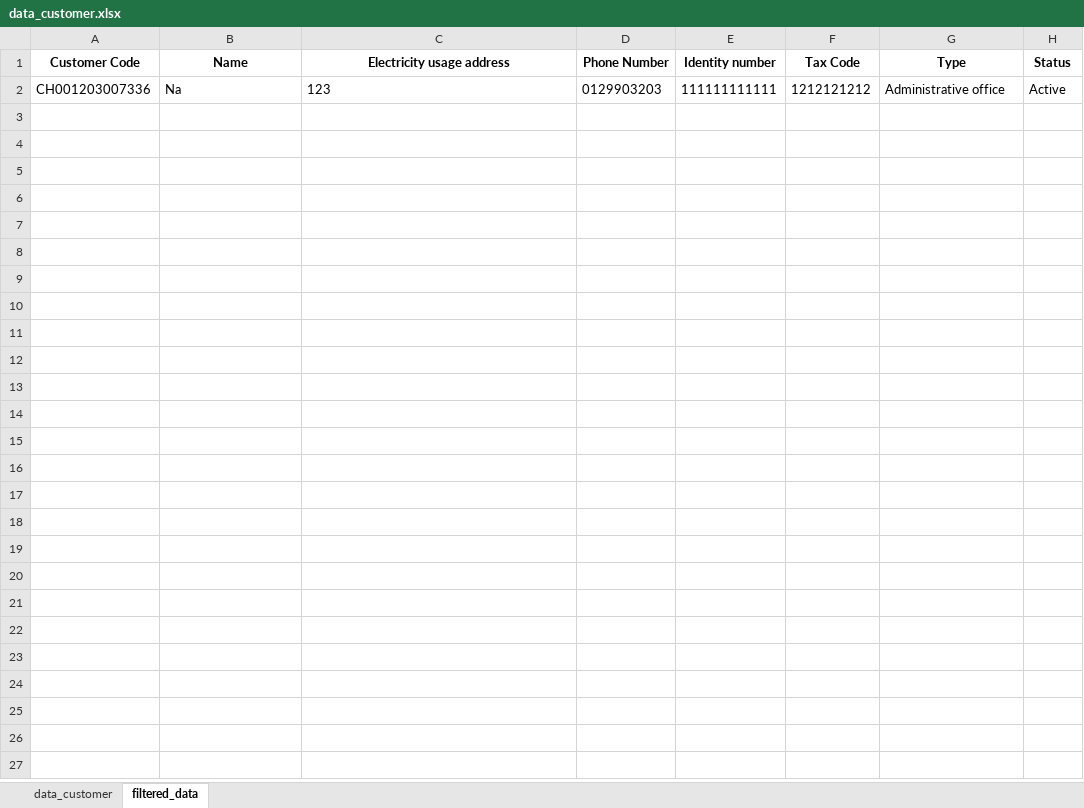
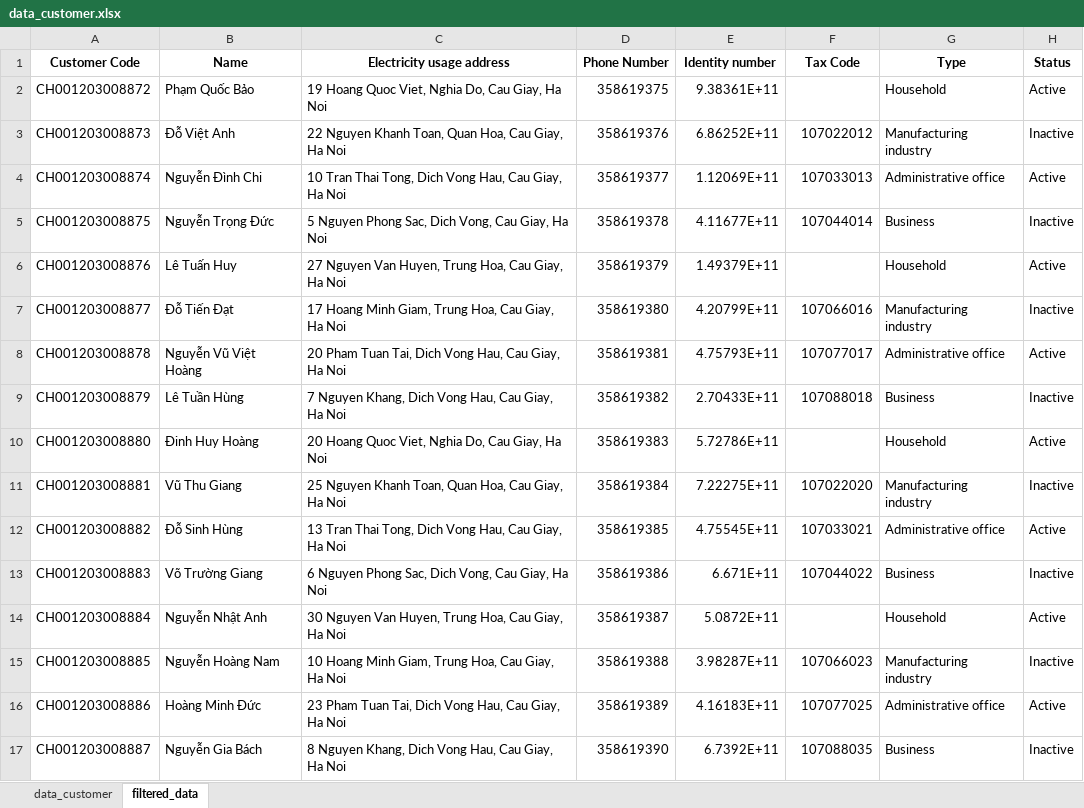
Before and after one commit to BI12-023-Nguyen-Nhat-Anh/Group-30, an Excel workbook: data/data_customer.xlsx, sheet filtered_data, drawn as a sheet; values as stored, in another font and other column widths than the file's, no borders; removed rows and columns are numbered as before the commit, all else as after; the diff names each change by its address in the sheet, - before the commit and + after, or states it on an @@ line.

```diff
--- a/data/data_customer.xlsx (sheet filtered_data)
+++ b/data/data_customer.xlsx (sheet filtered_data)
-row 2: CH001203007336 | Na | 123 | 0129903203 | 111111111111 | 1212121212 | Administrative office | Active
+row 2: CH001203008872 | Phạm Quốc Bảo | 19 Hoang Quoc Viet, Nghia Do, Cau Giay, Ha Noi | 358619375 | 9.38361E+11 |  | Household | Active
+row 3: CH001203008873 | Đỗ Việt Anh | 22 Nguyen Khanh Toan, Quan Hoa, Cau Giay, Ha Noi | 358619376 | 6.86252E+11 | 107022012 | Manufacturing industry | Inactive
+row 4: CH001203008874 | Nguyễn Đình Chi | 10 Tran Thai Tong, Dich Vong Hau, Cau Giay, Ha Noi | 358619377 | 1.12069E+11 | 107033013 | Administrative office | Active
+row 5: CH001203008875 | Nguyễn Trọng Đức | 5 Nguyen Phong Sac, Dich Vong, Cau Giay, Ha Noi | 358619378 | 4.11677E+11 | 107044014 | Business | Inactive
+row 6: CH001203008876 | Lê Tuấn Huy | 27 Nguyen Van Huyen, Trung Hoa, Cau Giay, Ha Noi | 358619379 | 1.49379E+11 |  | Household | Active
+row 7: CH001203008877 | Đỗ Tiến Đạt | 17 Hoang Minh Giam, Trung Hoa, Cau Giay, Ha Noi | 358619380 | 4.20799E+11 | 107066016 | Manufacturing industry | Inactive
+row 8: CH001203008878 | Nguyễn Vũ Việt Hoàng | 20 Pham Tuan Tai, Dich Vong Hau, Cau Giay, Ha Noi | 358619381 | 4.75793E+11 | 107077017 | Administrative office | Active
+row 9: CH001203008879 | Lê Tuần Hùng | 7 Nguyen Khang, Dich Vong Hau, Cau Giay, Ha Noi | 358619382 | 2.70433E+11 | 107088018 | Business | Inactive
+row 10: CH001203008880 | Đinh Huy Hoàng | 20 Hoang Quoc Viet, Nghia Do, Cau Giay, Ha Noi | 358619383 | 5.72786E+11 |  | Household | Active
+row 11: CH001203008881 | Vũ Thu Giang | 25 Nguyen Khanh Toan, Quan Hoa, Cau Giay, Ha Noi | 358619384 | 7.22275E+11 | 107022020 | Manufacturing industry | Inactive
+row 12: CH001203008882 | Đỗ Sinh Hùng | 13 Tran Thai Tong, Dich Vong Hau, Cau Giay, Ha Noi | 358619385 | 4.75545E+11 | 107033021 | Administrative office | Active
+row 13: CH001203008883 | Võ Trường Giang | 6 Nguyen Phong Sac, Dich Vong, Cau Giay, Ha Noi | 358619386 | 6.671E+11 | 107044022 | Business | Inactive
+row 14: CH001203008884 | Nguyễn Nhật Anh | 30 Nguyen Van Huyen, Trung Hoa, Cau Giay, Ha Noi | 358619387 | 5.0872E+11 |  | Household | Active
+row 15: CH001203008885 | Nguyễn Hoàng Nam | 10 Hoang Minh Giam, Trung Hoa, Cau Giay, Ha Noi | 358619388 | 3.98287E+11 | 107066023 | Manufacturing industry | Inactive
+row 16: CH001203008886 | Hoàng Minh Đức | 23 Pham Tuan Tai, Dich Vong Hau, Cau Giay, Ha Noi | 358619389 | 4.16183E+11 | 107077025 | Administrative office | Active
+row 17: CH001203008887 | Nguyễn Gia Bách | 8 Nguyen Khang, Dich Vong Hau, Cau Giay, Ha Noi | 358619390 | 6.7392E+11 | 107088035 | Business | Inactive
```
Also changed, not shown: sheet data_customer, data/data_meterreading.xlsx, 6 other files.
